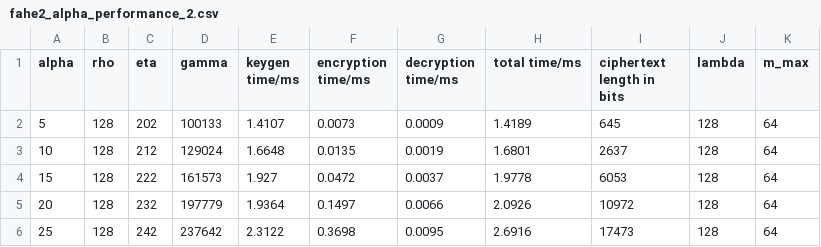
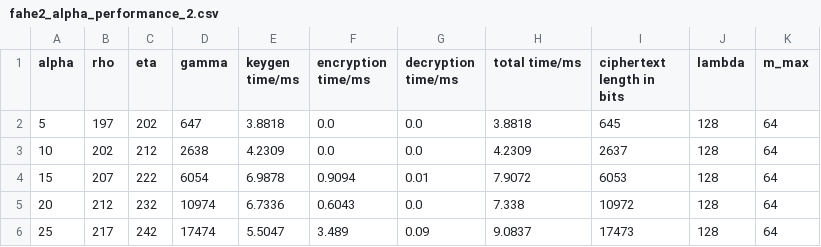
Before and after one commit to Oscar11800/Fast-Additive-Homomorphic-Encryption, a CSV file: analysis_tests/fahe2_alpha_performance_2.csv, drawn as a sheet; only a part is shown; the diff covers the shown part only.

```diff
--- a/analysis_tests/fahe2_alpha_performance_2.csv
+++ b/analysis_tests/fahe2_alpha_performance_2.csv
@@ -1,6 +1,6 @@
 alpha,rho,eta,gamma,keygen time/ms,encryption time/ms,decryption time/ms,total time/ms,ciphertext length in bits,lambda,m_max
-5,128,202,100133,1.4107,0.0073,0.0009,1.4189,645,128,64
-10,128,212,129024,1.6648,0.0135,0.0019,1.6801,2637,128,64
-15,128,222,161573,1.927,0.0472,0.0037,1.9778,6053,128,64
-20,128,232,197779,1.9364,0.1497,0.0066,2.0926,10972,128,64
-25,128,242,237642,2.3122,0.3698,0.0095,2.6916,17473,128,64
+5,197,202,647,3.8818,0.0,0.0,3.8818,645,128,64
+10,202,212,2638,4.2309,0.0,0.0,4.2309,2637,128,64
+15,207,222,6054,6.9878,0.9094,0.01,7.9072,6053,128,64
+20,212,232,10974,6.7336,0.6043,0.0,7.338,10972,128,64
+25,217,242,17474,5.5047,3.489,0.09,9.0837,17473,128,64
```
Also changed, not shown: 30 edited cells elsewhere in this file, analysis_tests/fahe2_alpha_performance_1.csv, analysis_tests/fahe2_alpha_performance_3.csv, 2 other files.
